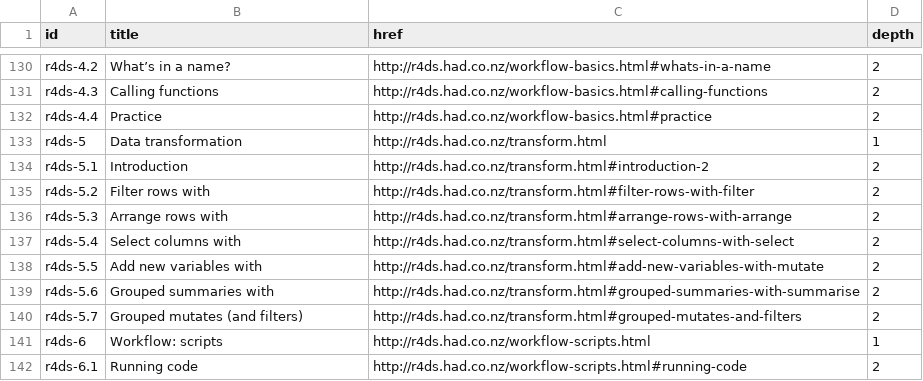
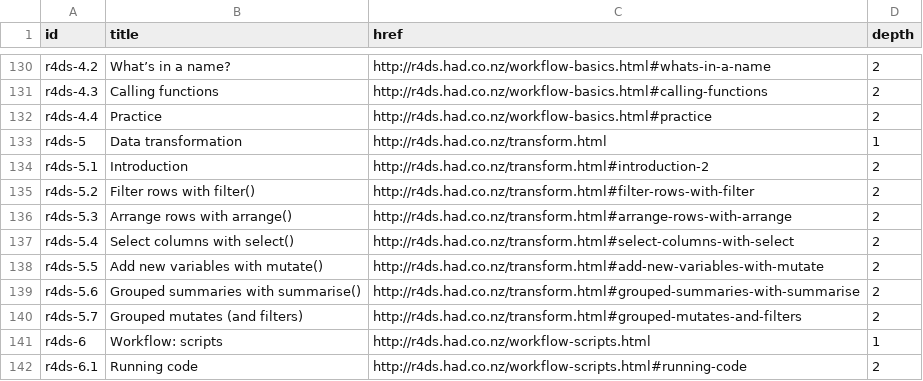
Before and after one commit to dcl-2017-04/curriculum, a CSV file: books/books.csv, drawn as a sheet; only a part is shown, gaps mark what is left out.

Commit message:
Better xpath for extracting r4ds titles

```diff
--- a/books/books.csv
+++ b/books/books.csv
@@ -134,7 +134,7 @@ r4ds-5,Data transformation,http://r4ds.had.co.nz/transform.html,1
 r4ds-5.1,Introduction,http://r4ds.had.co.nz/transform.html#introduction-2,2
-r4ds-5.2,Filter rows with,http://r4ds.had.co.nz/transform.html#filter-rows-with-filter,2
-r4ds-5.3,Arrange rows with,http://r4ds.had.co.nz/transform.html#arrange-rows-with-arrange,2
-r4ds-5.4,Select columns with,http://r4ds.had.co.nz/transform.html#select-columns-with-select,2
-r4ds-5.5,Add new variables with,http://r4ds.had.co.nz/transform.html#add-new-variables-with-mutate,2
-r4ds-5.6,Grouped summaries with,http://r4ds.had.co.nz/transform.html#grouped-summaries-with-summarise,2
+r4ds-5.2,Filter rows with filter(),http://r4ds.had.co.nz/transform.html#filter-rows-with-filter,2
+r4ds-5.3,Arrange rows with arrange(),http://r4ds.had.co.nz/transform.html#arrange-rows-with-arrange,2
+r4ds-5.4,Select columns with select(),http://r4ds.had.co.nz/transform.html#select-columns-with-select,2
+r4ds-5.5,Add new variables with mutate(),http://r4ds.had.co.nz/transform.html#add-new-variables-with-mutate,2
+r4ds-5.6,Grouped summaries with summarise(),http://r4ds.had.co.nz/transform.html#grouped-summaries-with-summarise,2
 r4ds-5.7,Grouped mutates (and filters),http://r4ds.had.co.nz/transform.html#grouped-mutates-and-filters,2
```
Also changed, not shown: books/r4ds.csv, 2 other files.
